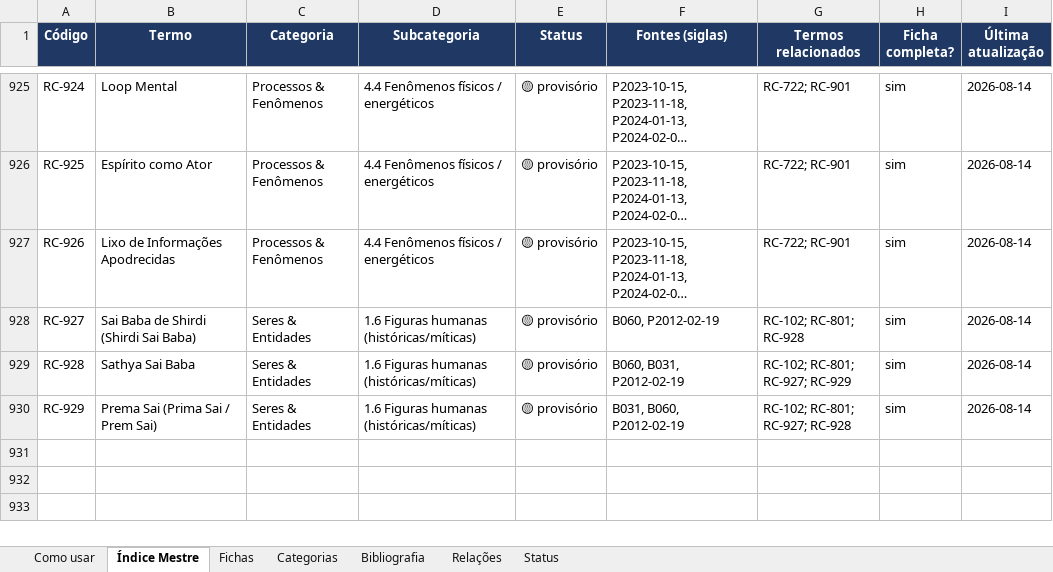
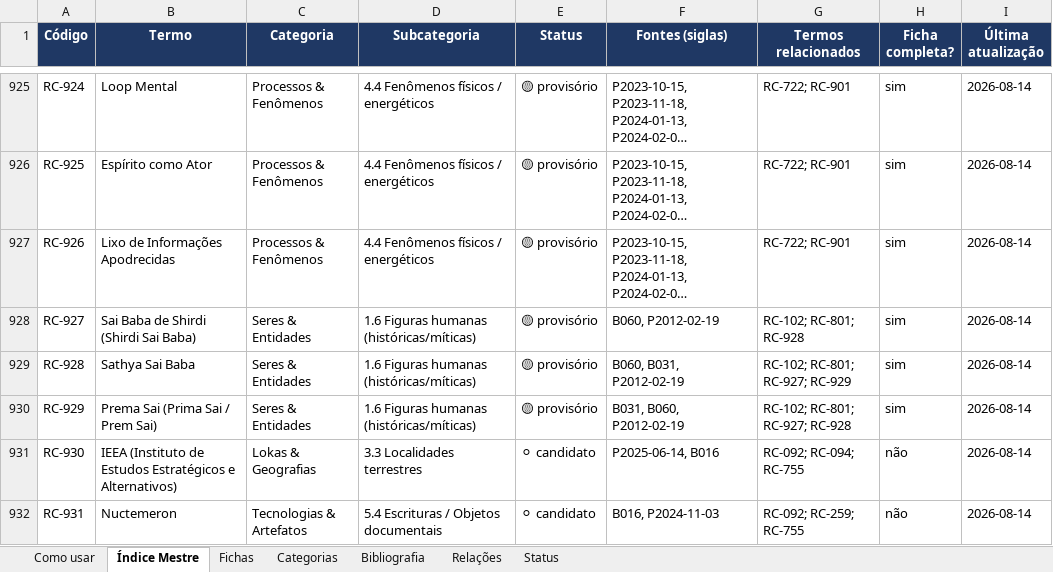
Before and after one commit to institutocura-maker/Termos-RC, an Excel workbook: base-terminologica.xlsx, sheet Índice Mestre, drawn as a sheet; only a part is shown, gaps mark what is left out; long unchanged cells end in …; values as stored, in another font and other column widths than the file's, no borders; the diff covers the shown part only; the diff names each change by its address in the sheet, - before the commit and + after, or states it on an @@ line.

Commit message:
F031 APLICAÇÃO: despacho Q-F031-A…G executado — ciclo CONCLUÍDO + limpeza nº 14 (4 brutos)
Base (Δ medido, validado 932/1894):
- TERMOS +3 na FILA (ficha=False, fontes estritas — política F030):
  RC-930 IEEA · RC-931 Nuctemeron · RC-932 Cidades Sagradas do Hiperbóreo
- RELACOES +7 arestas assinadas (C-i…C-vi): RC-092→RC-755 (B016),
  RC-755→ocorre-em→RC-146 (P2022-03-26), RC-403↔RC-755/RC-842↔RC-403/
  RC-398↔RC-842 (P2021-05-15), RC-163→variação→RC-879 (P2025-06-14 —
  lacuna da própria base, D-9), RC-259→RC-755 (B016)
- C-vii: fontes RC-755 += P2021-06-26, B016; 6 related-strings espelhadas
- Q-D: RC-153 renomeado «CFDP (Código-fonte Definidor Pessoal / Código de
  Vida Pessoal do Criador)» (duas expansões canônicas, B041 × P2025-06-14)

Fichas (9): RC-755 (bloco «QUATRO MÉTODOS (B016)» verbatim + Nuctemeron +
«a quinta» P2021-06-26 + IEEA; Fontes/Relacionados ampliados) · RC-142 e
RC-074 (blindagem D-1: Yel Luzbel ≠ Len Mion, espelhada — Q-E) + nota Tikum ·
RC-092 (Abaiuan/destemor — G4 nota) · RC-035 (Dasein — G6 nota) · RC-754
(Tikkun — G3 nota) · RC-068 + RC-398 (linha RC-932)

Vedações cumpridas: zero aspa/data/mitologia do doc propagada (D-1…D-12 todos
fechados no ledger; 233 paráfrases entre aspas barradas); nenhum STATUS
alterado; RC-930/931/932 sem .md (fila).

Ciclo: ciclo.toml fase=APLICACAO status=concluido; DECISAO-DO-CURADOR.md
lavrado; devolutiva §0; ledger atualizado.

Limpeza nº 14 (Q-G): REGISTRO-LIMPEZA-2026-09-05-14.json + remoção dos 4
brutos aptos (F022/F029/F030/F031) com SHA-256 re-conferido byte a byte antes
do rm; LISTA SIMPLES permanece (não-apta). Espelhos regenerados
(indice-mestre 932 · xlsx · docx 932/1894/102/623).

Co-authored-by: arena-agent <297053741+arena-agent@users.noreply.github.com>

```diff
--- a/base-terminologica.xlsx (sheet Índice Mestre)
+++ b/base-terminologica.xlsx (sheet Índice Mestre)
+row 931: RC-930 | IEEA (Instituto de Estudos Estratégicos e Alternativos) | Lokas & Geografias | 3.3 Localidades terrestres | ⚪ candidato | P2025-06-14, B016 | RC-092; RC-094; RC-755 | não | 2026-08-14
+row 932: RC-931 | Nuctemeron | Tecnologias & Artefatos | 5.4 Escrituras / Objetos documentais | ⚪ candidato | B016, P2024-11-03 | RC-092; RC-259; RC-755 | não | 2026-08-14
```
Also changed, not shown: 1 added row and 9 edited cells elsewhere in this sheet, sheet Relações, sheet Fichas, 21 other files.
